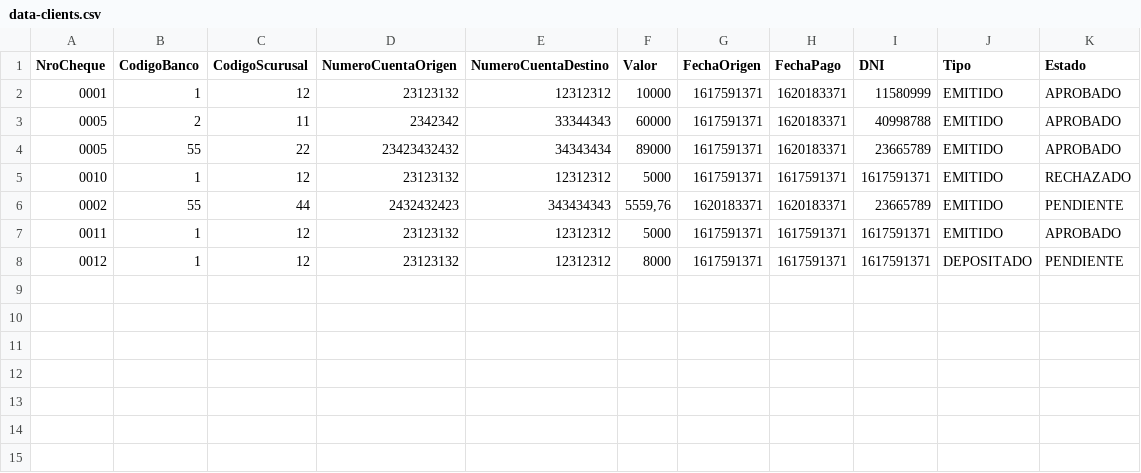
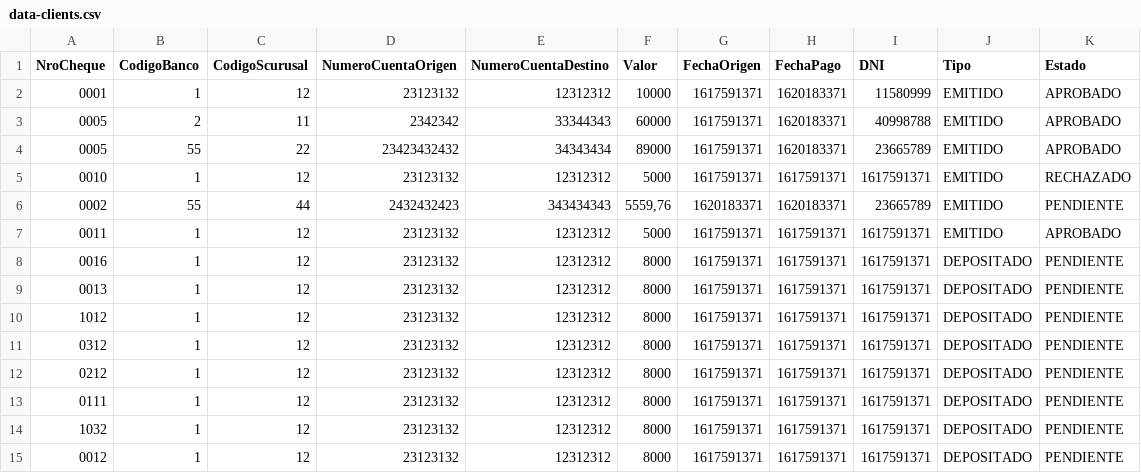
Before and after one commit to JuancitoCH/sprint4, a CSV file: data/data-clients.csv, drawn as a sheet.

```diff
--- a/data/data-clients.csv
+++ b/data/data-clients.csv
@@ -7,2 +7,9 @@ NroCheque,CodigoBanco,CodigoScurusal,NumeroCuentaOrigen,NumeroCuentaDestino,Valo
 0011,1,12,23123132,12312312,5000,1617591371,1617591371,1617591371,EMITIDO,APROBADO
+0016,1,12,23123132,12312312,8000,1617591371,1617591371,1617591371,DEPOSITADO,PENDIENTE
+0013,1,12,23123132,12312312,8000,1617591371,1617591371,1617591371,DEPOSITADO,PENDIENTE
+1012,1,12,23123132,12312312,8000,1617591371,1617591371,1617591371,DEPOSITADO,PENDIENTE
+0312,1,12,23123132,12312312,8000,1617591371,1617591371,1617591371,DEPOSITADO,PENDIENTE
+0212,1,12,23123132,12312312,8000,1617591371,1617591371,1617591371,DEPOSITADO,PENDIENTE
+0111,1,12,23123132,12312312,8000,1617591371,1617591371,1617591371,DEPOSITADO,PENDIENTE
+1032,1,12,23123132,12312312,8000,1617591371,1617591371,1617591371,DEPOSITADO,PENDIENTE
 0012,1,12,23123132,12312312,8000,1617591371,1617591371,1617591371,DEPOSITADO,PENDIENTE
```
Also changed, not shown: 1 other file.
